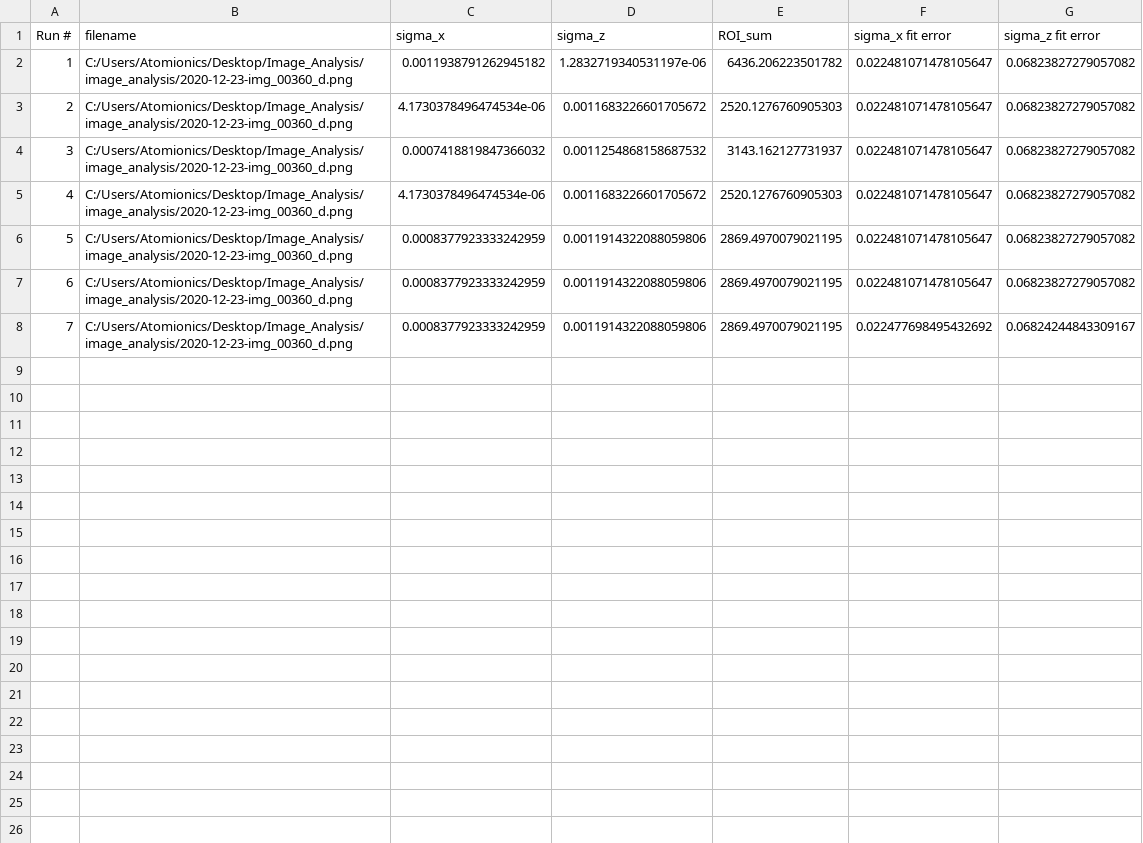
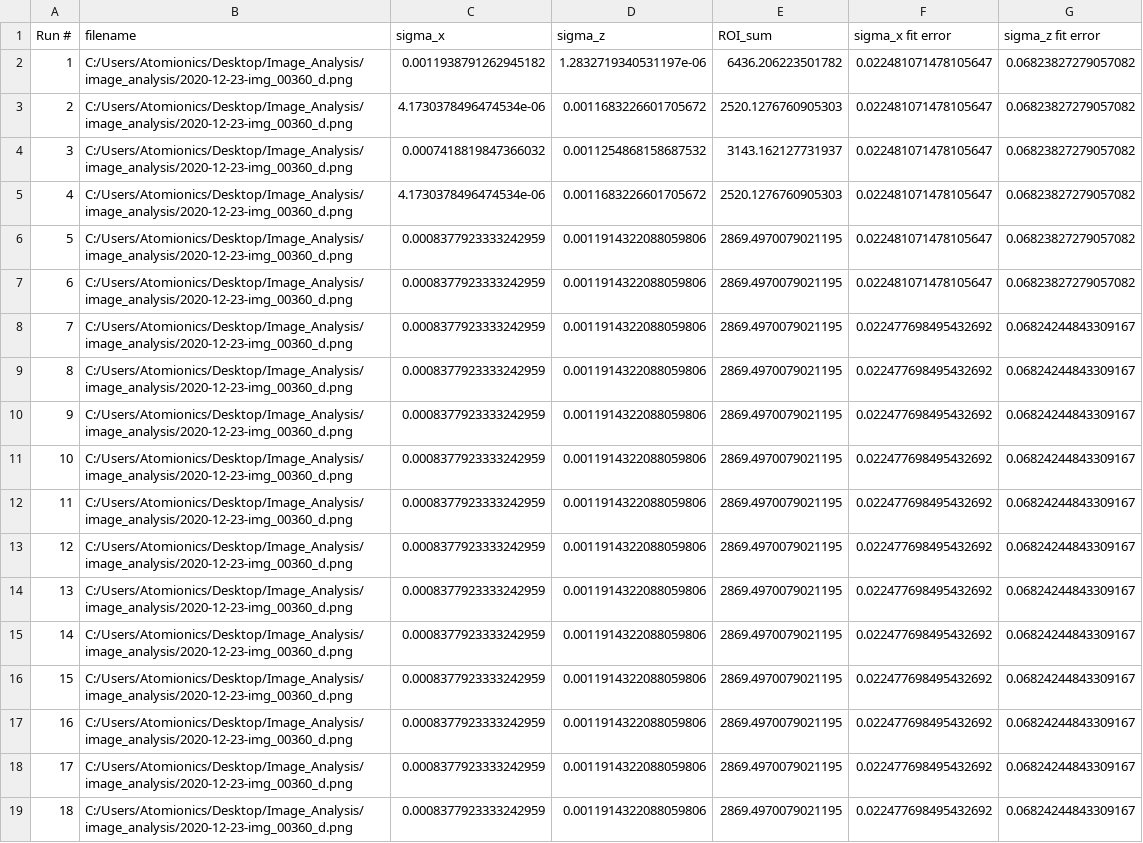
Before and after one commit to Isaac-Atomionics/image_analysis, a CSV file: 2020-12-23-Data00000.csv, drawn as a sheet.

```diff
--- a/2020-12-23-Data00000.csv
+++ b/2020-12-23-Data00000.csv
@@ -8 +8,12 @@ Run #,filename,sigma_x,sigma_z,ROI_sum,sigma_x fit error,sigma_z fit error
 7,C:/Users/Atomionics/Desktop/Image_Analysis/image_analysis/2020-12-23-img_00360_d.png,0.0008377923333242959,0.0011914322088059806,2869.4970079021195,0.022477698495432692,0.06824244843309167
+8,C:/Users/Atomionics/Desktop/Image_Analysis/image_analysis/2020-12-23-img_00360_d.png,0.0008377923333242959,0.0011914322088059806,2869.4970079021195,0.022477698495432692,0.06824244843309167
+9,C:/Users/Atomionics/Desktop/Image_Analysis/image_analysis/2020-12-23-img_00360_d.png,0.0008377923333242959,0.0011914322088059806,2869.4970079021195,0.022477698495432692,0.06824244843309167
+10,C:/Users/Atomionics/Desktop/Image_Analysis/image_analysis/2020-12-23-img_00360_d.png,0.0008377923333242959,0.0011914322088059806,2869.4970079021195,0.022477698495432692,0.06824244843309167
+11,C:/Users/Atomionics/Desktop/Image_Analysis/image_analysis/2020-12-23-img_00360_d.png,0.0008377923333242959,0.0011914322088059806,2869.4970079021195,0.022477698495432692,0.06824244843309167
+12,C:/Users/Atomionics/Desktop/Image_Analysis/image_analysis/2020-12-23-img_00360_d.png,0.0008377923333242959,0.0011914322088059806,2869.4970079021195,0.022477698495432692,0.06824244843309167
+13,C:/Users/Atomionics/Desktop/Image_Analysis/image_analysis/2020-12-23-img_00360_d.png,0.0008377923333242959,0.0011914322088059806,2869.4970079021195,0.022477698495432692,0.06824244843309167
+14,C:/Users/Atomionics/Desktop/Image_Analysis/image_analysis/2020-12-23-img_00360_d.png,0.0008377923333242959,0.0011914322088059806,2869.4970079021195,0.022477698495432692,0.06824244843309167
+15,C:/Users/Atomionics/Desktop/Image_Analysis/image_analysis/2020-12-23-img_00360_d.png,0.0008377923333242959,0.0011914322088059806,2869.4970079021195,0.022477698495432692,0.06824244843309167
+16,C:/Users/Atomionics/Desktop/Image_Analysis/image_analysis/2020-12-23-img_00360_d.png,0.0008377923333242959,0.0011914322088059806,2869.4970079021195,0.022477698495432692,0.06824244843309167
+17,C:/Users/Atomionics/Desktop/Image_Analysis/image_analysis/2020-12-23-img_00360_d.png,0.0008377923333242959,0.0011914322088059806,2869.4970079021195,0.022477698495432692,0.06824244843309167
+18,C:/Users/Atomionics/Desktop/Image_Analysis/image_analysis/2020-12-23-img_00360_d.png,0.0008377923333242959,0.0011914322088059806,2869.4970079021195,0.022477698495432692,0.06824244843309167
```
Also changed, not shown: 2 other files.
